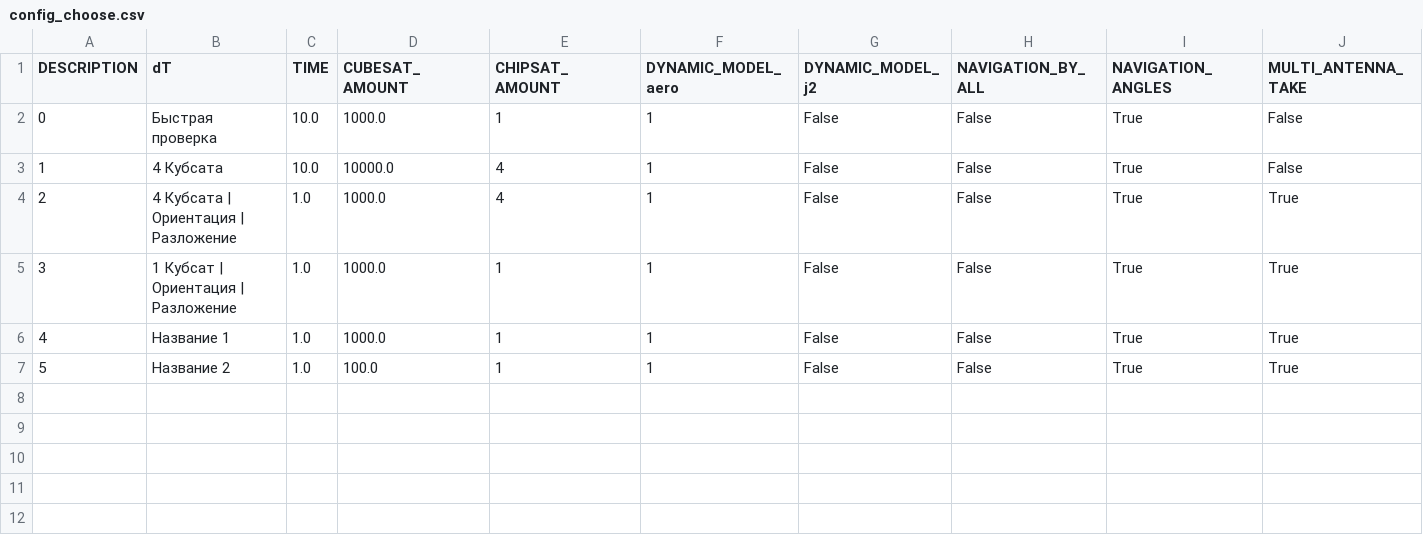
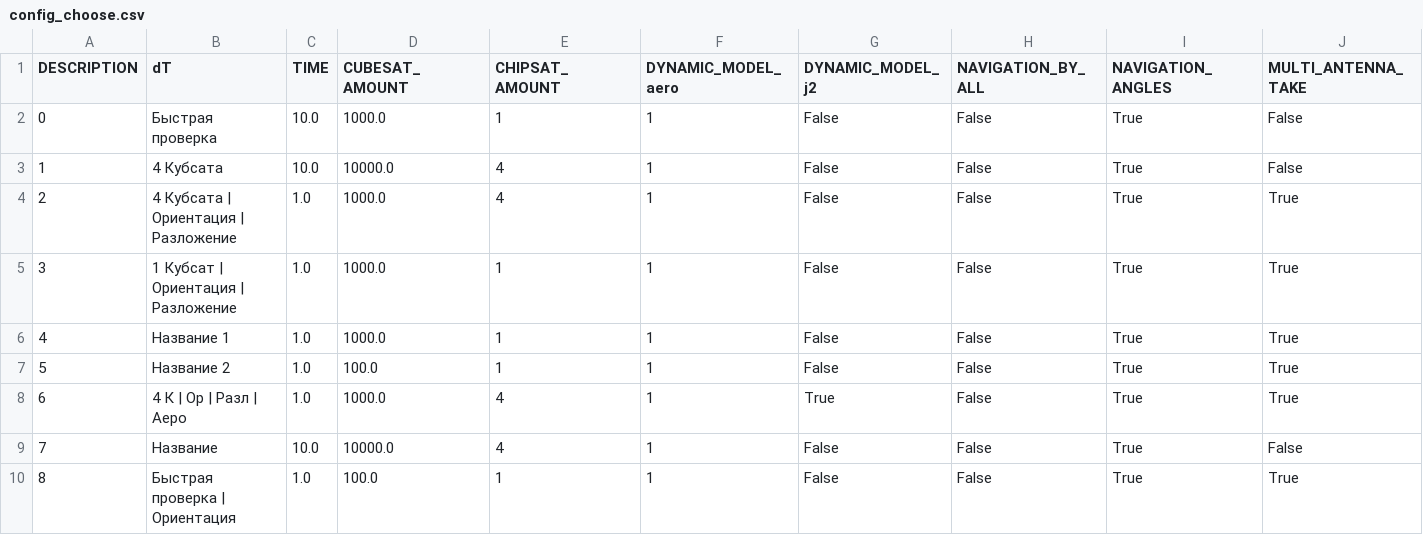
Before and after one commit to CamelCaseAverageEnjoyer/DissertationPhd, a CSV file: srs/kiamfemto/data/config_choose.csv, drawn as a sheet; only a part is shown; rows hold the shown columns only; the diff names each change by its address in the sheet, - before the commit and + after, or states it on an @@ line.

```diff
--- a/srs/kiamfemto/data/config_choose.csv
+++ b/srs/kiamfemto/data/config_choose.csv
+row 8: 6 | 4 К | Ор | Разл | Аеро | 1.0 | 1000.0 | 4 | 1 | True | False | True | True
+row 9: 7 | Название | 10.0 | 10000.0 | 4 | 1 | False | False | True | False
+row 10: 8 | Быстрая проверка | Ориентация | 1.0 | 100.0 | 1 | 1 | False | False | True | True
```
Also changed, not shown: 8 other files.
